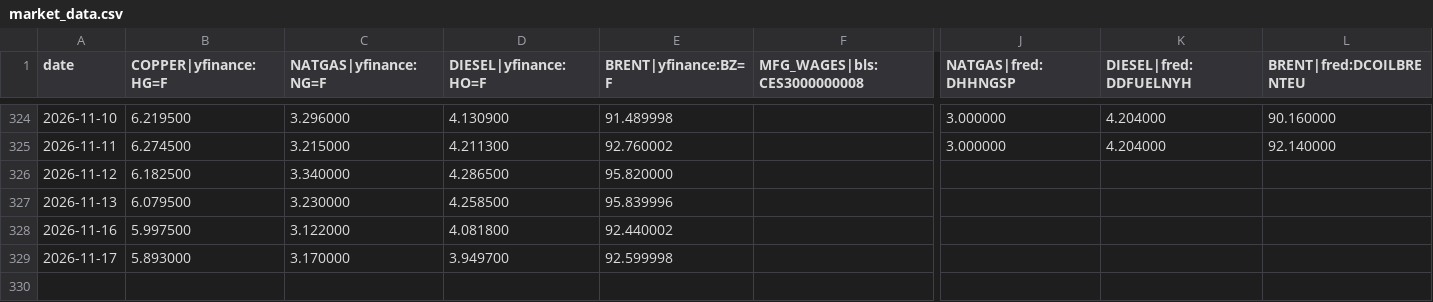
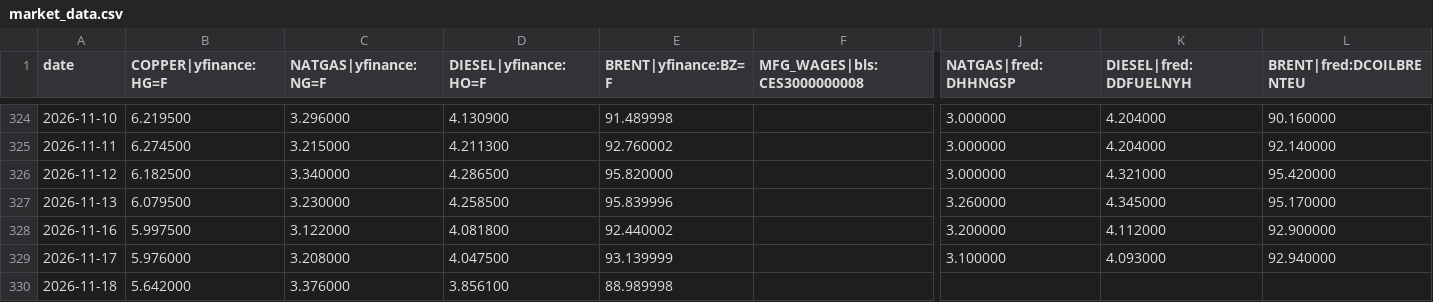
Before and after one commit to rataveras-bot/RADX-index, a CSV file: data/market_data.csv, drawn as a sheet; only a part is shown, gaps mark what is left out; rows hold the shown columns only; the diff names each change by its address in the sheet, - before the commit and + after, or states it on an @@ line.

```diff
--- a/data/market_data.csv
+++ b/data/market_data.csv
-J326 (NATGAS|fred:DHHNGSP): (empty)
+J326 (NATGAS|fred:DHHNGSP): 3.000000
-K326 (DIESEL|fred:DDFUELNYH): (empty)
+K326 (DIESEL|fred:DDFUELNYH): 4.321000
-L326 (BRENT|fred:DCOILBRENTEU): (empty)
+L326 (BRENT|fred:DCOILBRENTEU): 95.420000
-J327 (NATGAS|fred:DHHNGSP): (empty)
+J327 (NATGAS|fred:DHHNGSP): 3.260000
-K327 (DIESEL|fred:DDFUELNYH): (empty)
+K327 (DIESEL|fred:DDFUELNYH): 4.345000
-L327 (BRENT|fred:DCOILBRENTEU): (empty)
+L327 (BRENT|fred:DCOILBRENTEU): 95.170000
-J328 (NATGAS|fred:DHHNGSP): (empty)
+J328 (NATGAS|fred:DHHNGSP): 3.200000
-K328 (DIESEL|fred:DDFUELNYH): (empty)
+K328 (DIESEL|fred:DDFUELNYH): 4.112000
-L328 (BRENT|fred:DCOILBRENTEU): (empty)
+L328 (BRENT|fred:DCOILBRENTEU): 92.900000
-B329 (COPPER|yfinance:HG=F): 5.893000
+B329 (COPPER|yfinance:HG=F): 5.976000
-C329 (NATGAS|yfinance:NG=F): 3.170000
+C329 (NATGAS|yfinance:NG=F): 3.208000
-D329 (DIESEL|yfinance:HO=F): 3.949700
+D329 (DIESEL|yfinance:HO=F): 4.047500
-E329 (BRENT|yfinance:BZ=F): 92.599998
+E329 (BRENT|yfinance:BZ=F): 93.139999
-J329 (NATGAS|fred:DHHNGSP): (empty)
+J329 (NATGAS|fred:DHHNGSP): 3.100000
-K329 (DIESEL|fred:DDFUELNYH): (empty)
+K329 (DIESEL|fred:DDFUELNYH): 4.093000
-L329 (BRENT|fred:DCOILBRENTEU): (empty)
+L329 (BRENT|fred:DCOILBRENTEU): 92.940000
+row 330: 2026-11-18 | 5.642000 | 3.376000 | 3.856100 | 88.989998
```
Also changed, not shown: 1 other file.
